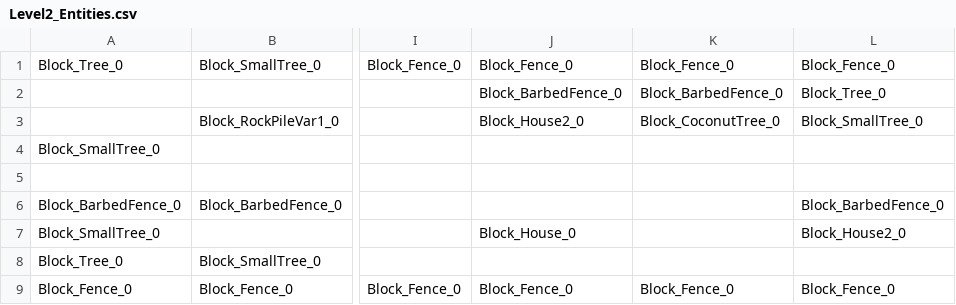
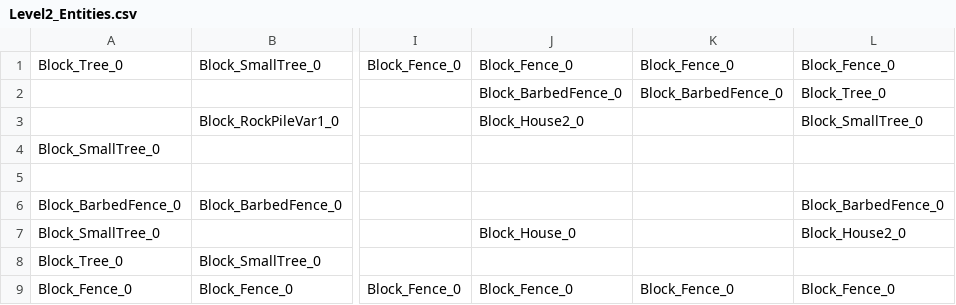
Before and after one commit to SauravPoudyel/CSE3902-G3Repo-2025, a CSV file: Sprint0/Data/Level2_Entities.csv, drawn as a sheet; only a part is shown, gaps mark what is left out; the diff names each change by its address in the sheet, - before the commit and + after, or states it on an @@ line.

```diff
--- a/Sprint0/Data/Level2_Entities.csv
+++ b/Sprint0/Data/Level2_Entities.csv
-K3: Block_CoconutTree_0
+K3: (empty)
```
Also changed, not shown: Sprint0/Data/playerDataFile.csv, 1 other file.
